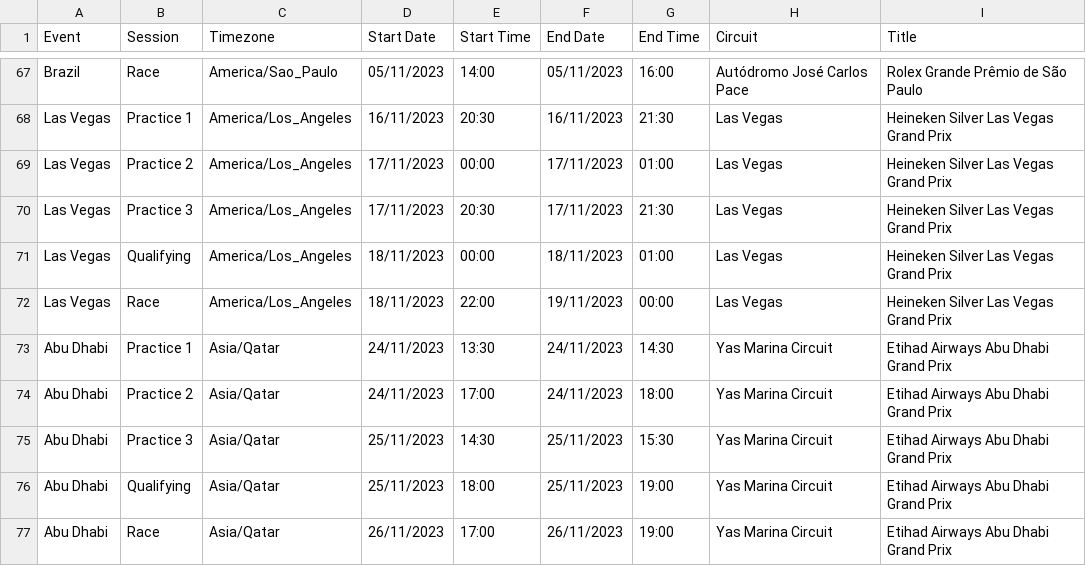
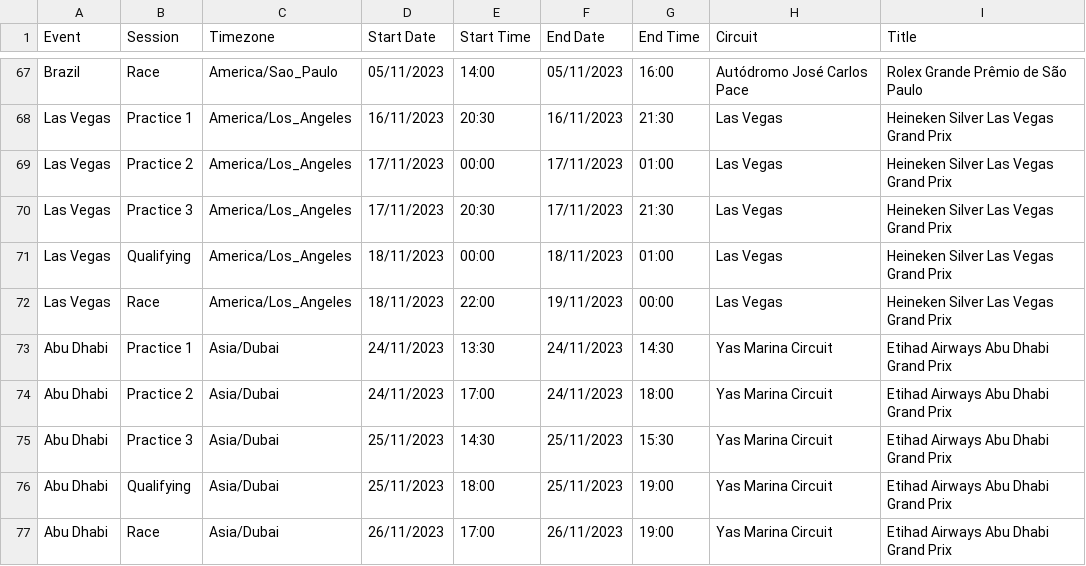
Before and after one commit to robinvenables/calendars, a CSV file: f1/F1/Calendar-Timetable.csv, drawn as a sheet; only a part is shown, gaps mark what is left out.

Commit message:
Correct Abu Dhabi time zone

```diff
--- a/f1/F1/Calendar-Timetable.csv
+++ b/f1/F1/Calendar-Timetable.csv
@@ -72,6 +72,6 @@ Las Vegas,Qualifying,America/Los_Angeles,18/11/2023,00:00,18/11/2023,01:00,Las V
 Las Vegas,Race,America/Los_Angeles,18/11/2023,22:00,19/11/2023,00:00,Las Vegas,Heineken Silver Las Vegas Grand Prix
-Abu Dhabi,Practice 1,Asia/Qatar,24/11/2023,13:30,24/11/2023,14:30,Yas Marina Circuit,Etihad Airways Abu Dhabi Grand Prix
-Abu Dhabi,Practice 2,Asia/Qatar,24/11/2023,17:00,24/11/2023,18:00,Yas Marina Circuit,Etihad Airways Abu Dhabi Grand Prix
-Abu Dhabi,Practice 3,Asia/Qatar,25/11/2023,14:30,25/11/2023,15:30,Yas Marina Circuit,Etihad Airways Abu Dhabi Grand Prix
-Abu Dhabi,Qualifying,Asia/Qatar,25/11/2023,18:00,25/11/2023,19:00,Yas Marina Circuit,Etihad Airways Abu Dhabi Grand Prix
-Abu Dhabi,Race,Asia/Qatar,26/11/2023,17:00,26/11/2023,19:00,Yas Marina Circuit,Etihad Airways Abu Dhabi Grand Prix
+Abu Dhabi,Practice 1,Asia/Dubai,24/11/2023,13:30,24/11/2023,14:30,Yas Marina Circuit,Etihad Airways Abu Dhabi Grand Prix
+Abu Dhabi,Practice 2,Asia/Dubai,24/11/2023,17:00,24/11/2023,18:00,Yas Marina Circuit,Etihad Airways Abu Dhabi Grand Prix
+Abu Dhabi,Practice 3,Asia/Dubai,25/11/2023,14:30,25/11/2023,15:30,Yas Marina Circuit,Etihad Airways Abu Dhabi Grand Prix
+Abu Dhabi,Qualifying,Asia/Dubai,25/11/2023,18:00,25/11/2023,19:00,Yas Marina Circuit,Etihad Airways Abu Dhabi Grand Prix
+Abu Dhabi,Race,Asia/Dubai,26/11/2023,17:00,26/11/2023,19:00,Yas Marina Circuit,Etihad Airways Abu Dhabi Grand Prix
```
Also changed, not shown: 1 other file.
